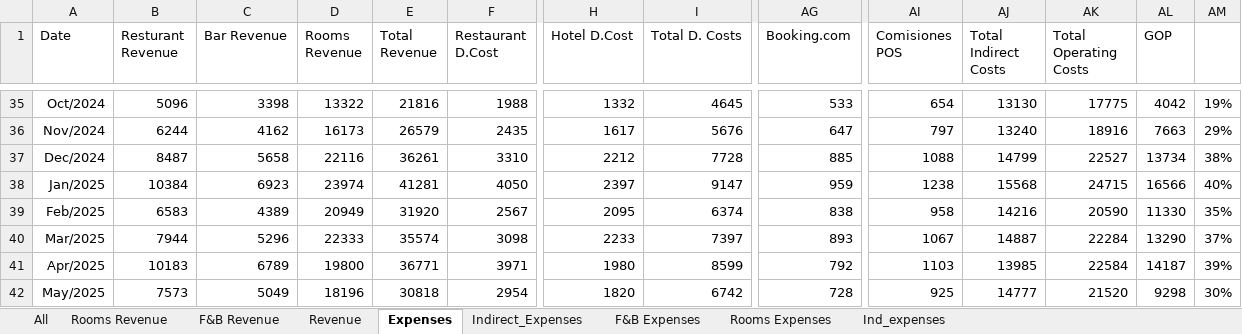
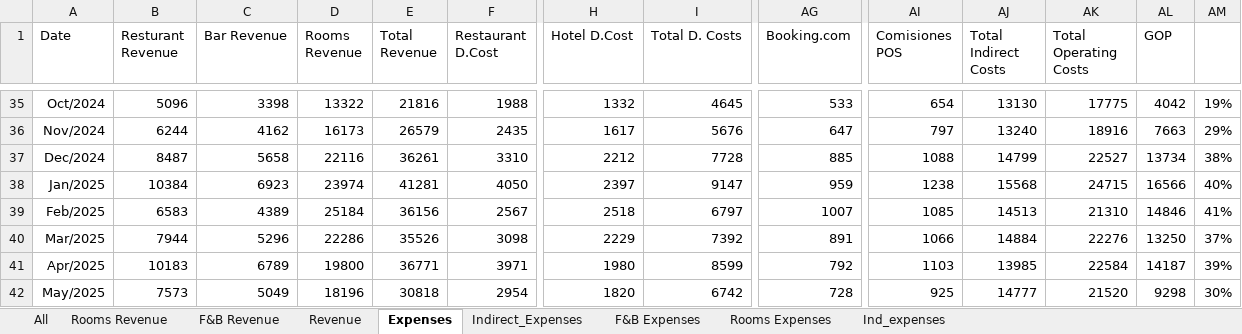
Before and after one commit to Danpr1984/hotelbudget, an Excel workbook: budgetusd.xlsx, sheet Expenses, drawn as a sheet; only a part is shown, gaps mark what is left out; values as stored, in another font and other column widths than the file's, no borders; the diff covers the shown part only; the diff names each change by its address in the sheet, - before the commit and + after, or states it on an @@ line.

```diff
--- a/budgetusd.xlsx (sheet Expenses)
+++ b/budgetusd.xlsx (sheet Expenses)
-D39 (Rooms Revenue): 20949
+D39 (Rooms Revenue): 25184
-E39 (Total Revenue): 31920
+E39 (Total Revenue): 36156
-H39 (Hotel D.Cost): 2095
+H39 (Hotel D.Cost): 2518
-I39 (Total D. Costs): 6374
+I39 (Total D. Costs): 6797
-AG39 (Booking.com): 838
+AG39 (Booking.com): 1007
-AI39 (Comisiones POS): 958
+AI39 (Comisiones POS): 1085
-AJ39 (Total Indirect Costs): 14216
+AJ39 (Total Indirect Costs): 14513
-AK39 (Total Operating Costs): 20590
+AK39 (Total Operating Costs): 21310
-AL39 (GOP): 11330
+AL39 (GOP): 14846
-AM39: 35%
+AM39: 41%
-D40 (Rooms Revenue): 22333
+D40 (Rooms Revenue): 22286
-E40 (Total Revenue): 35574
+E40 (Total Revenue): 35526
-H40 (Hotel D.Cost): 2233
+H40 (Hotel D.Cost): 2229
-I40 (Total D. Costs): 7397
+I40 (Total D. Costs): 7392
-AG40 (Booking.com): 893
+AG40 (Booking.com): 891
-AI40 (Comisiones POS): 1067
+AI40 (Comisiones POS): 1066
-AJ40 (Total Indirect Costs): 14887
+AJ40 (Total Indirect Costs): 14884
-AK40 (Total Operating Costs): 22284
+AK40 (Total Operating Costs): 22276
-AL40 (GOP): 13290
+AL40 (GOP): 13250
```
Also changed, not shown: 21 edited cells elsewhere in this sheet, sheet Rooms Revenue, sheet Indirect_Expenses, sheet Revenue, sheet Rooms Expenses, sheet F&B Revenue, 12 other files.
